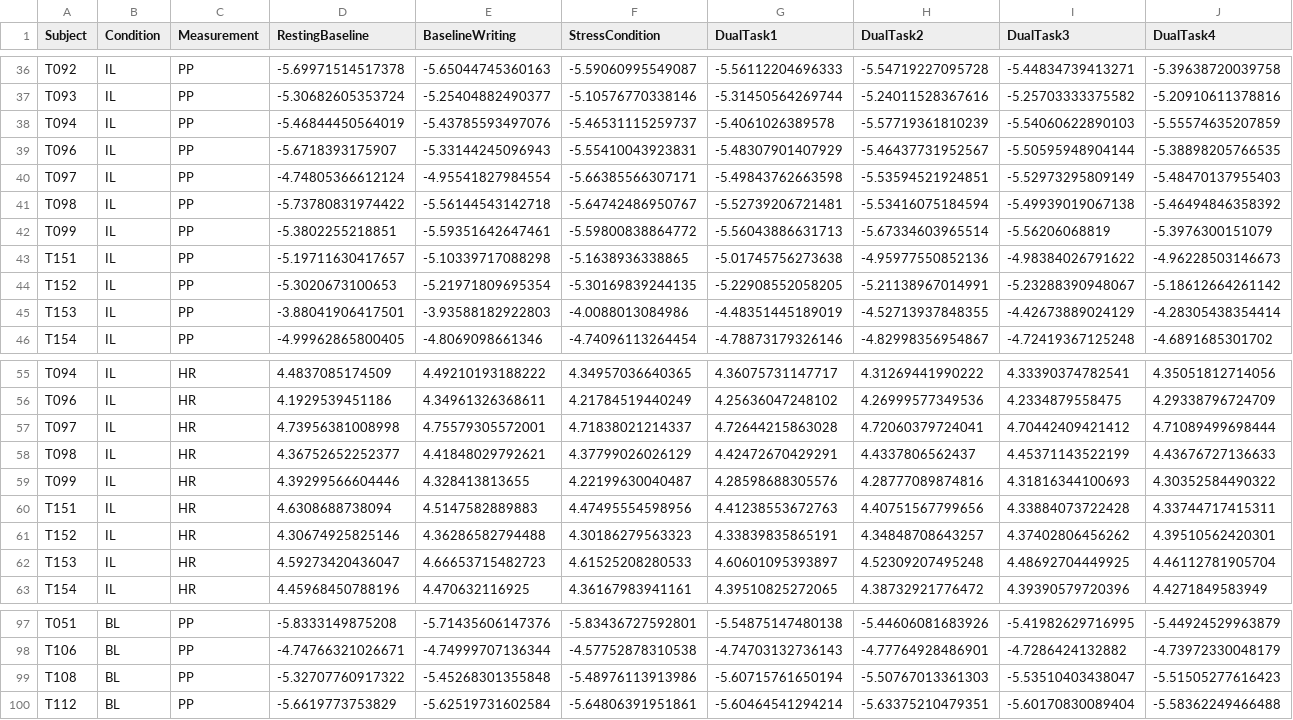
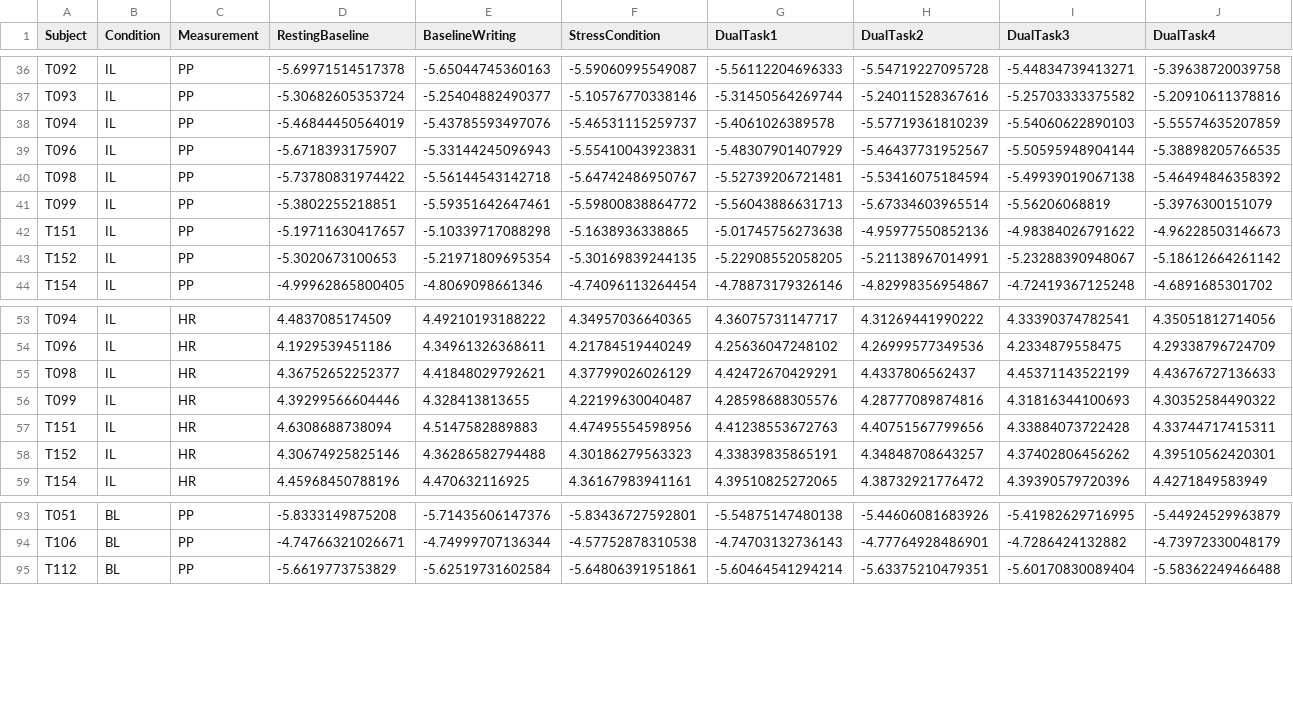
Before and after one commit to nathancooperjones/nsf-stress-study-files, a CSV file: @Datasets/testing_split_dual_task_df.csv, drawn as a sheet; only a part is shown, gaps mark what is left out; rows hold the shown columns only; the diff names each change by its address in the sheet, - before the commit and + after, or states it on an @@ line.

```diff
--- a/@Datasets/testing_split_dual_task_df.csv
+++ b/@Datasets/testing_split_dual_task_df.csv
-row 40: T097 | IL | PP | -4.74805366612124 | -4.95541827984554 | -5.66385566307171 | -5.49843762663598 | -5.53594521924851 | -5.52973295809149 | -5.48470137955403
-row 45: T153 | IL | PP | -3.88041906417501 | -3.93588182922803 | -4.0088013084986 | -4.48351445189019 | -4.52713937848355 | -4.42673889024129 | -4.28305438354414
-row 57: T097 | IL | HR | 4.73956381008998 | 4.75579305572001 | 4.71838021214337 | 4.72644215863028 | 4.72060379724041 | 4.70442409421412 | 4.71089499698444
-row 62: T153 | IL | HR | 4.59273420436047 | 4.66653715482723 | 4.61525208280533 | 4.60601095393897 | 4.52309207495248 | 4.48692704449925 | 4.46112781905704
-row 99: T108 | BL | PP | -5.32707760917322 | -5.45268301355848 | -5.48976113913986 | -5.60715761650194 | -5.50767013361303 | -5.53510403438047 | -5.51505277616423
```
Also changed, not shown: @Datasets/discarded_HR.csv, @Datasets/email_df.csv, 17 other files.
